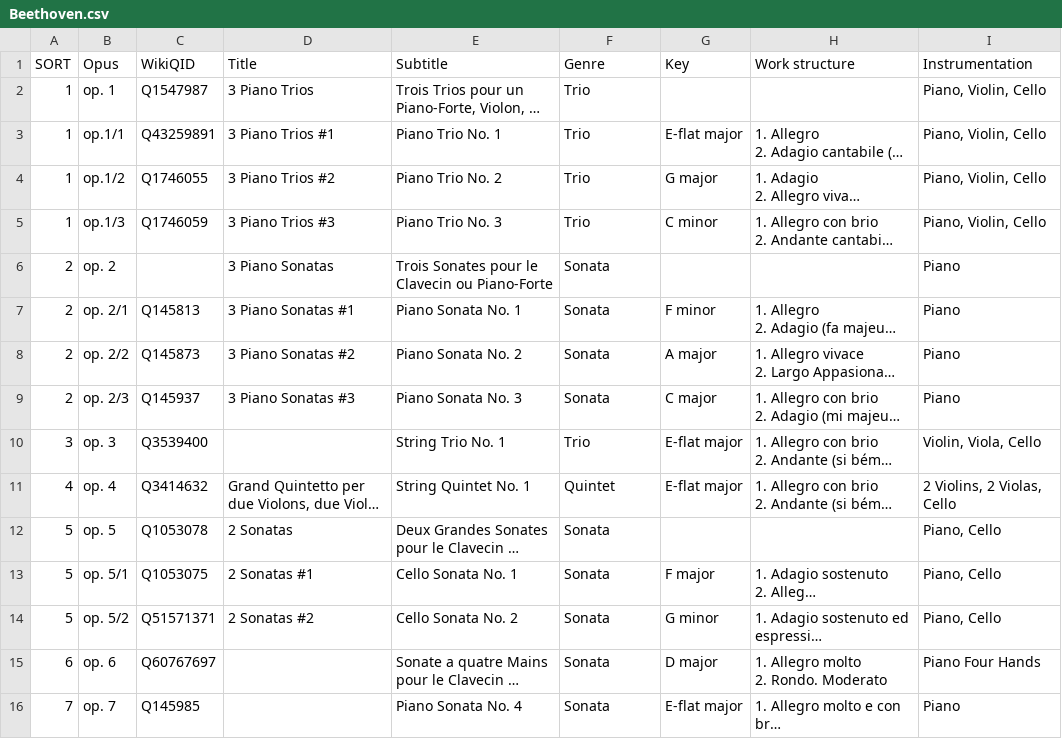
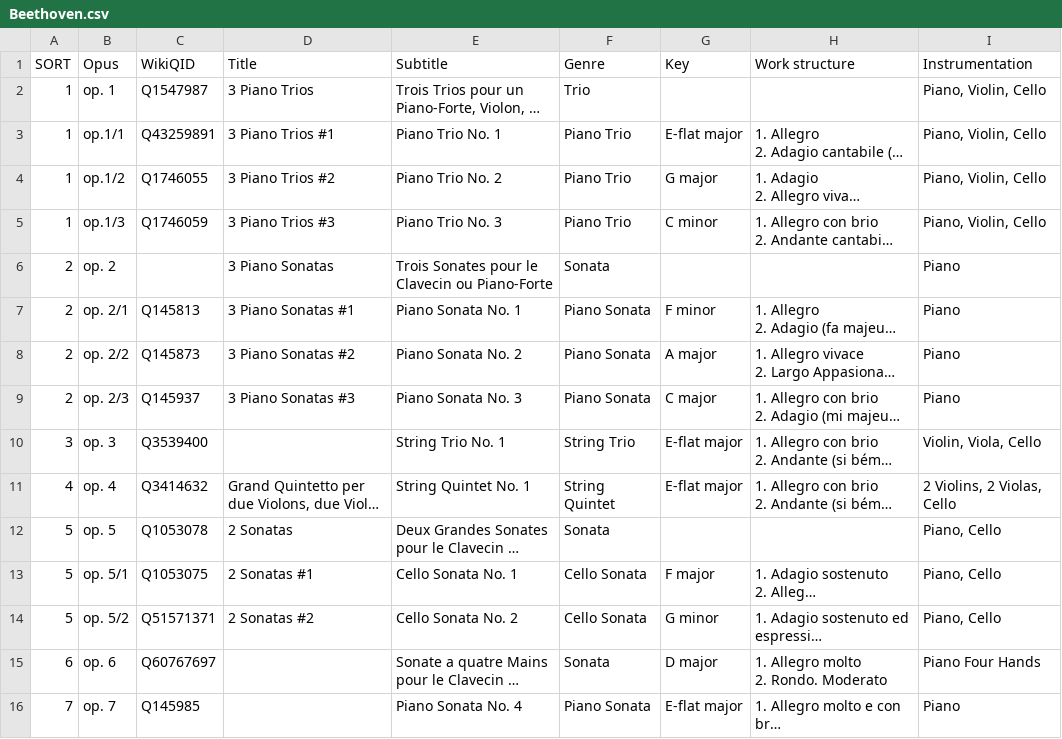
Before and after one commit to KenParker-CN/Konzert-database, a CSV file: data/catalogues/Beethoven.csv, drawn as a sheet; only a part is shown; long unchanged cells end in …; the diff covers the shown part only; the diff names each change by its address in the sheet, - before the commit and + after, or states it on an @@ line.

Commit message:
update BWV, Beethoven, RV's worklist

```diff
--- a/data/catalogues/Beethoven.csv
+++ b/data/catalogues/Beethoven.csv
-F3:F5 (Genre): Trio
+F3:F5 (Genre): Piano Trio
-F7:F9 (Genre): Sonata
+F7:F9 (Genre): Piano Sonata
-F10 (Genre): Trio
+F10 (Genre): String Trio
-F11 (Genre): Quintet
+F11 (Genre): String Quintet
-F13:F14 (Genre): Sonata
+F13:F14 (Genre): Cello Sonata
-F16 (Genre): Sonata
+F16 (Genre): Piano Sonata
```
Also changed, not shown: 4 moved rows and 89 edited cells elsewhere in this file, data/catalogues/BWV.csv, 1 other file.
